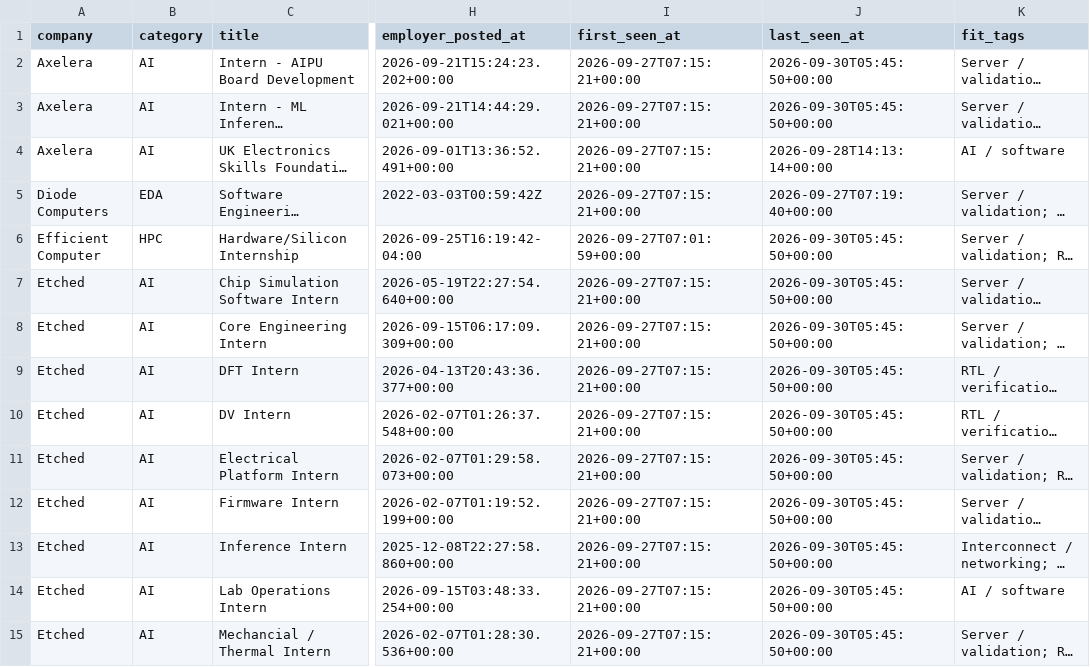
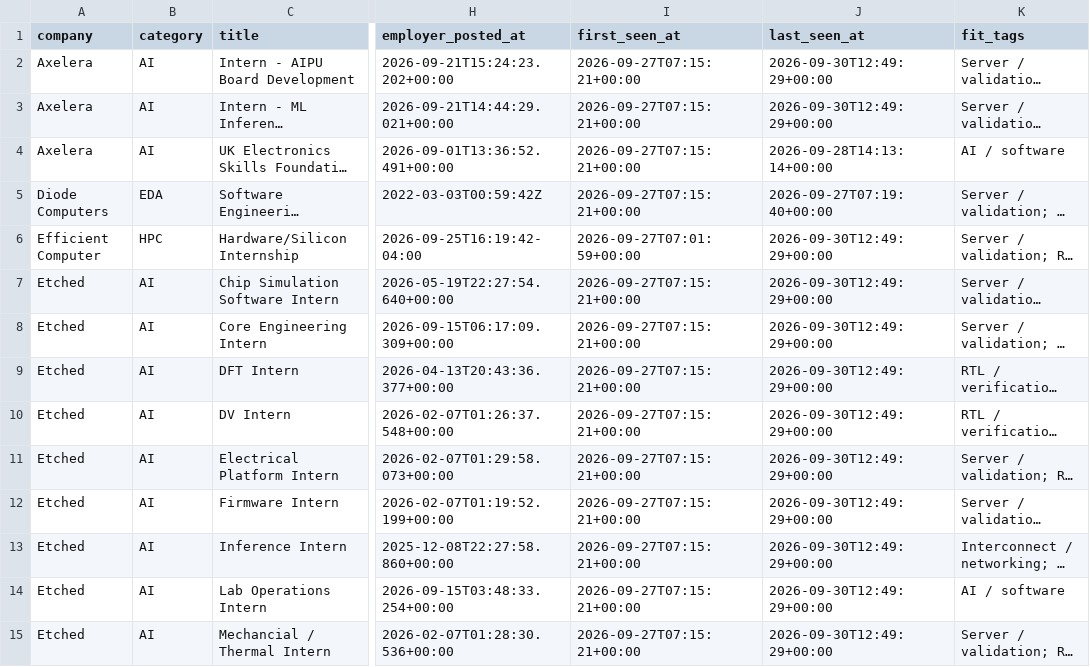
Before and after one commit to sarva12/Semiconductor-Startup-Internships-2027, a CSV file: data/internships.csv, drawn as a sheet; only a part is shown, gaps mark what is left out; long unchanged cells end in …; the diff covers the shown part only; the diff names each change by its address in the sheet, - before the commit and + after, or states it on an @@ line.

```diff
--- a/data/internships.csv
+++ b/data/internships.csv
-J2:J3 (last_seen_at): 2026-09-30T05:45:50+00:00
+J2:J3 (last_seen_at): 2026-09-30T12:49:29+00:00
-J6:J15 (last_seen_at): 2026-09-30T05:45:50+00:00
+J6:J15 (last_seen_at): 2026-09-30T12:49:29+00:00
```
Also changed, not shown: 27 edited cells elsewhere in this file, 9 other files.
